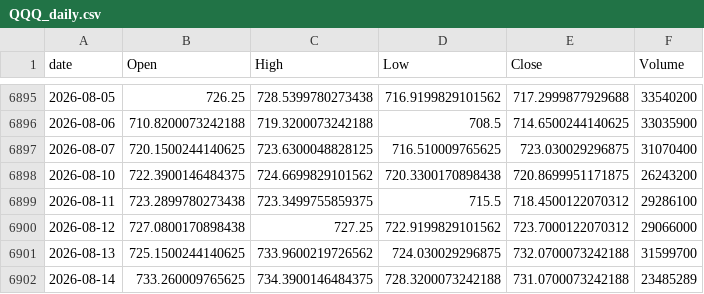
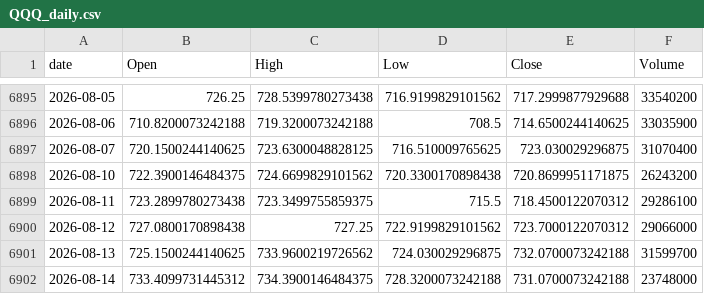
Before and after one commit to jeencare/sp500-strategy, a CSV file: data/QQQ_daily.csv, drawn as a sheet; only a part is shown, gaps mark what is left out.

```diff
--- a/data/QQQ_daily.csv
+++ b/data/QQQ_daily.csv
@@ -6901,2 +6901,2 @@
 2026-08-13,725.1500244140625,733.9600219726562,724.030029296875,732.0700073242188,31599700
-2026-08-14,733.260009765625,734.3900146484375,728.3200073242188,731.0700073242188,23485289
+2026-08-14,733.4099731445312,734.3900146484375,728.3200073242188,731.0700073242188,23748000
```
Also changed, not shown: data/GSPC_daily.csv, data/IVV_daily.csv, 10 other files.
